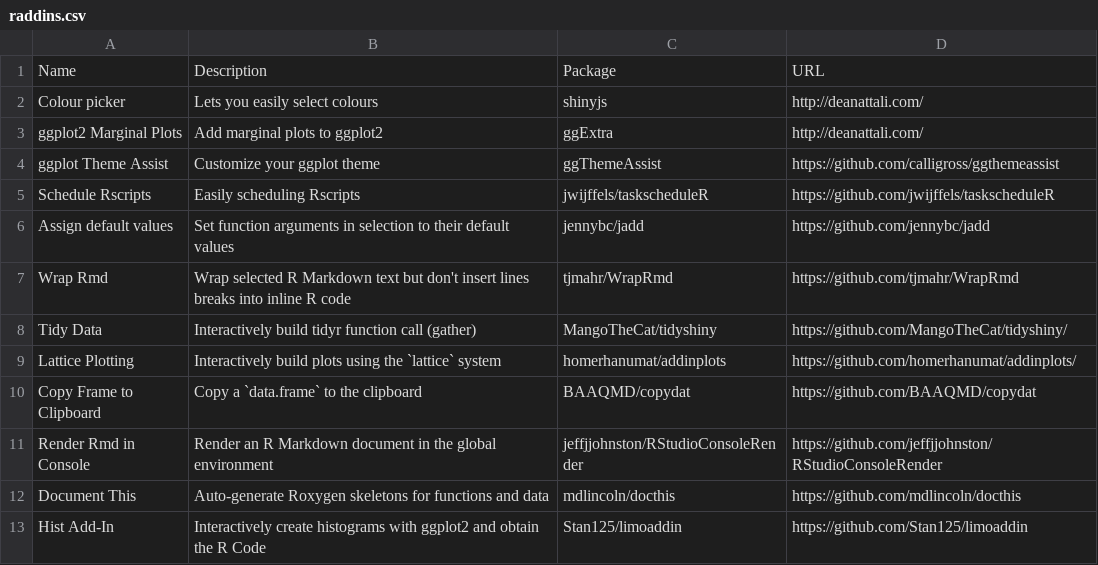
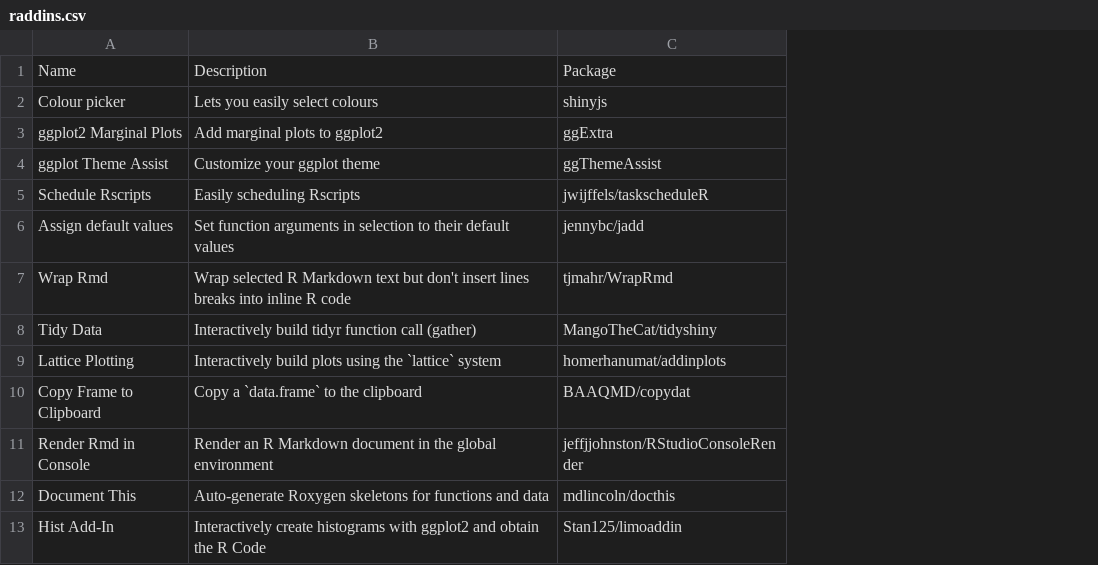
Before and after one commit to leigh-math/addinmanger, a CSV file: inst/extdata/raddins.csv, drawn as a sheet; the diff names each change by its address in the sheet, - before the commit and + after, or states it on an @@ line.

Commit message:
Remove URL column

```diff
--- a/inst/extdata/raddins.csv
+++ b/inst/extdata/raddins.csv
-column D, rows 1-13: URL | http://deanattali.com/ | http://deanattali.com/ | https://github.com/calligross/ggthemeassist | https://github.com/jwijffels/taskscheduleR | https://github.com/jennybc/jadd | https://github.com/tjmahr/WrapRmd | https://github.com/MangoTheCat/tidyshiny/ | https://github.com/homerhanumat/addinplots/ | https://github.com/BAAQMD/copydat | https://github.com/jeffjjohnston/RStudioConsoleRender | https://github.com/mdlincoln/docthis | https://github.com/Stan125/limoaddin
```
